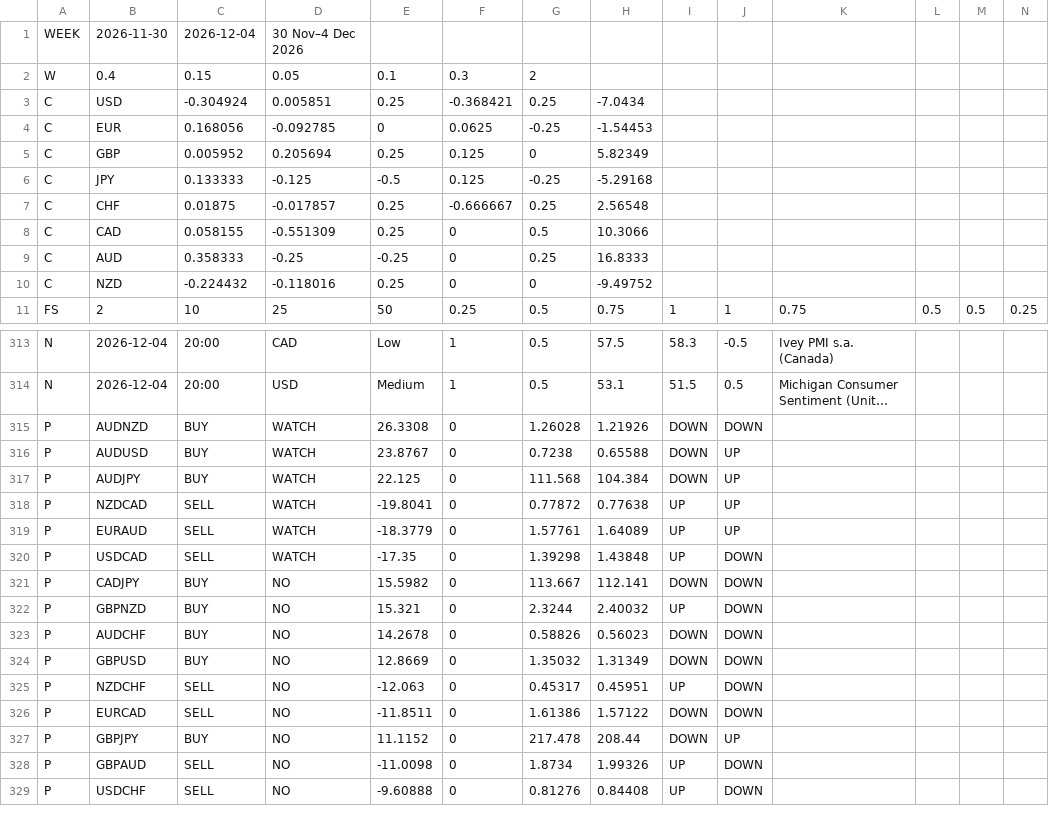
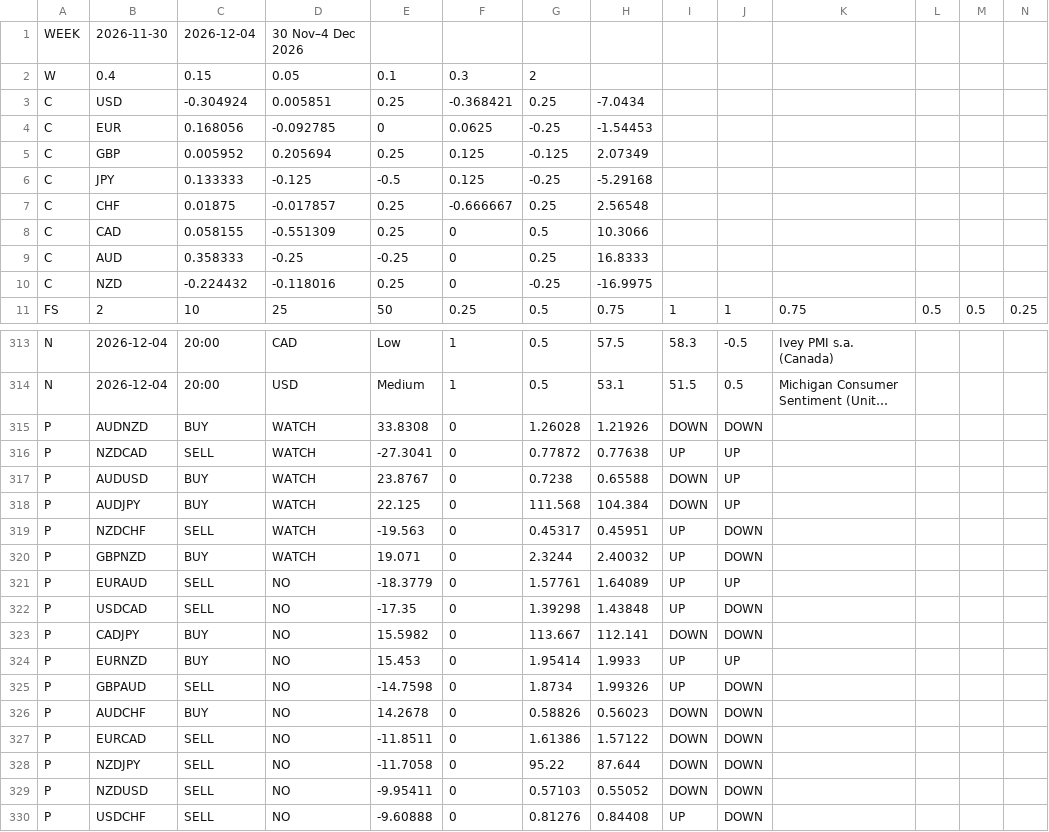
Before and after one commit to aamirrehansh/fx-bias-dashboard, a CSV file: data/plan.csv, drawn as a sheet; only a part is shown, gaps mark what is left out; long unchanged cells end in …; removed rows and columns are numbered as before the commit, all else as after; rows hold the shown columns only; the diff covers the shown part only; the diff names each change by its address in the sheet, - before the commit and + after, or states it on an @@ line.

```diff
--- a/data/plan.csv
+++ b/data/plan.csv
-G5: 0
+G5: -0.125
-H5: 5.82349
+H5: 2.07349
-G10: 0
+G10: -0.25
-H10: -9.49752
+H10: -16.9975
-E315: 26.3308
+E315: 33.8308
+row 316: P | NZDCAD | SELL | WATCH | -27.3041 | 0 | 0.77872 | 0.77638 | UP | UP
-B319: NZDCAD
+B319: NZDCHF
-E319: -19.8041
+E319: -19.563
-G319: 0.77872
+G319: 0.45317
-H319: 0.77638
+H319: 0.45951
-J319: UP
+J319: DOWN
+row 320: P | GBPNZD | BUY | WATCH | 19.071 | 0 | 2.3244 | 2.40032 | UP | DOWN
-D321:D322: WATCH
+D321:D322: NO
+row 324: P | EURNZD | BUY | NO | 15.453 | 0 | 1.95414 | 1.9933 | UP | UP
-B325: GBPNZD
+B325: GBPAUD
-C325: BUY
+C325: SELL
-E325: 15.321
+E325: -14.7598
-G325: 2.3244
+G325: 1.8734
-H325: 2.40032
+H325: 1.99326
-row 324: P | GBPUSD | BUY | NO | 12.8669 | 0 | 1.35032 | 1.31349 | DOWN | DOWN
-row 325: P | NZDCHF | SELL | NO | -12.063 | 0 | 0.45317 | 0.45951 | UP | DOWN
-B328: GBPJPY
+B328: NZDJPY
-C328: BUY
+C328: SELL
-E328: 11.1152
+E328: -11.7058
-G328: 217.478
+G328: 95.22
-H328: 208.44
+H328: 87.644
-J328: UP
+J328: DOWN
-B329: GBPAUD
+B329: NZDUSD
-E329: -11.0098
+E329: -9.95411
-G329: 1.8734
+G329: 0.57103
-H329: 1.99326
+H329: 0.55052
-I329: UP
+I329: DOWN
```
Also changed, not shown: 2 added rows, 3 removed rows and 16 edited cells elsewhere in this file, 1 other file.
